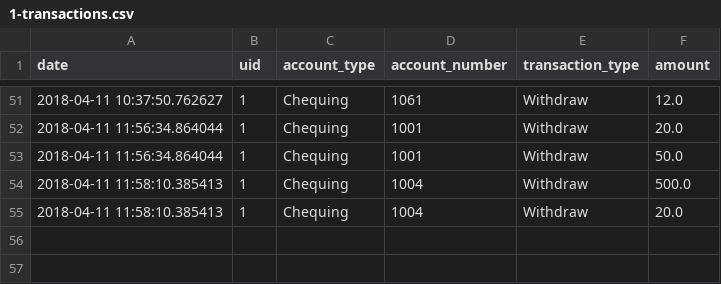
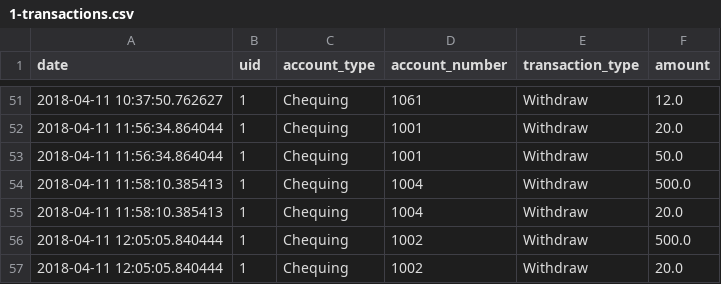
Before and after one commit to robertjanzen/acit-2515, a CSV file: model/logs/1-transactions.csv, drawn as a sheet; only a part is shown, gaps mark what is left out; the diff names each change by its address in the sheet, - before the commit and + after, or states it on an @@ line.

```diff
--- a/model/logs/1-transactions.csv
+++ b/model/logs/1-transactions.csv
+row 56: 2018-04-11 12:05:05.840444 | 1 | Chequing | 1002 | Withdraw | 500.0
+row 57: 2018-04-11 12:05:05.840444 | 1 | Chequing | 1002 | Withdraw | 20.0
```
Also changed, not shown: 2 other files.
